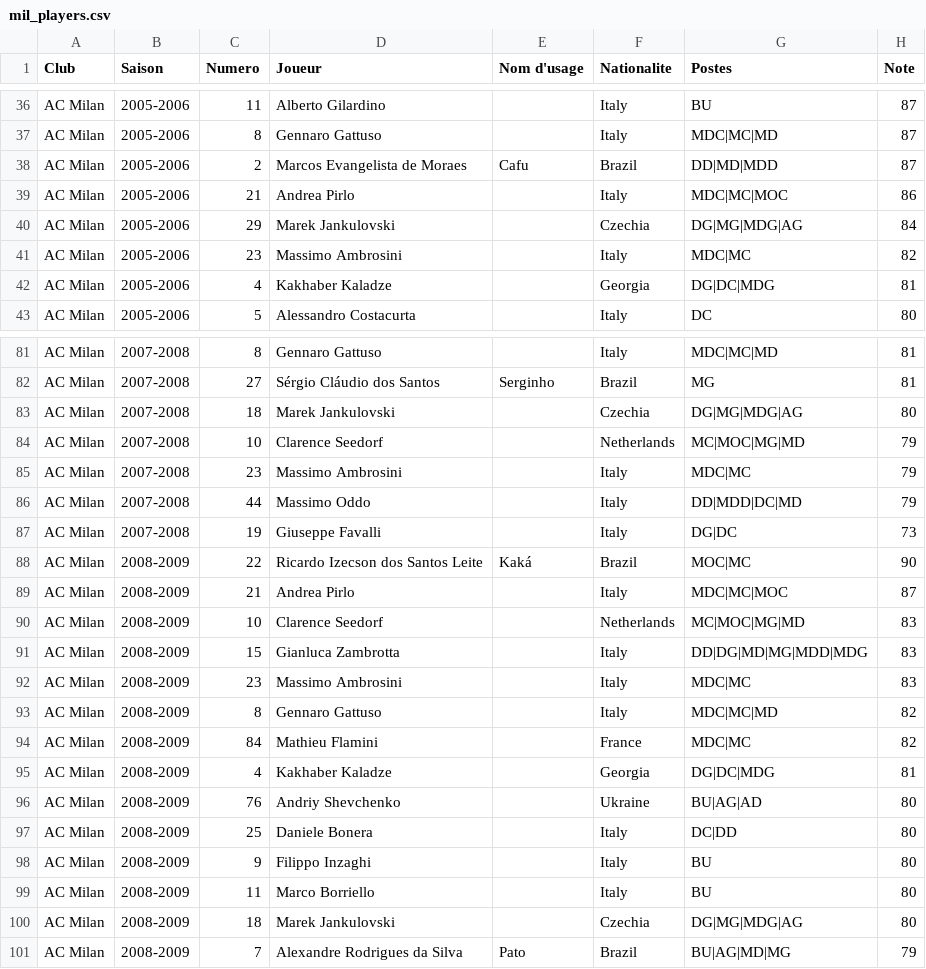
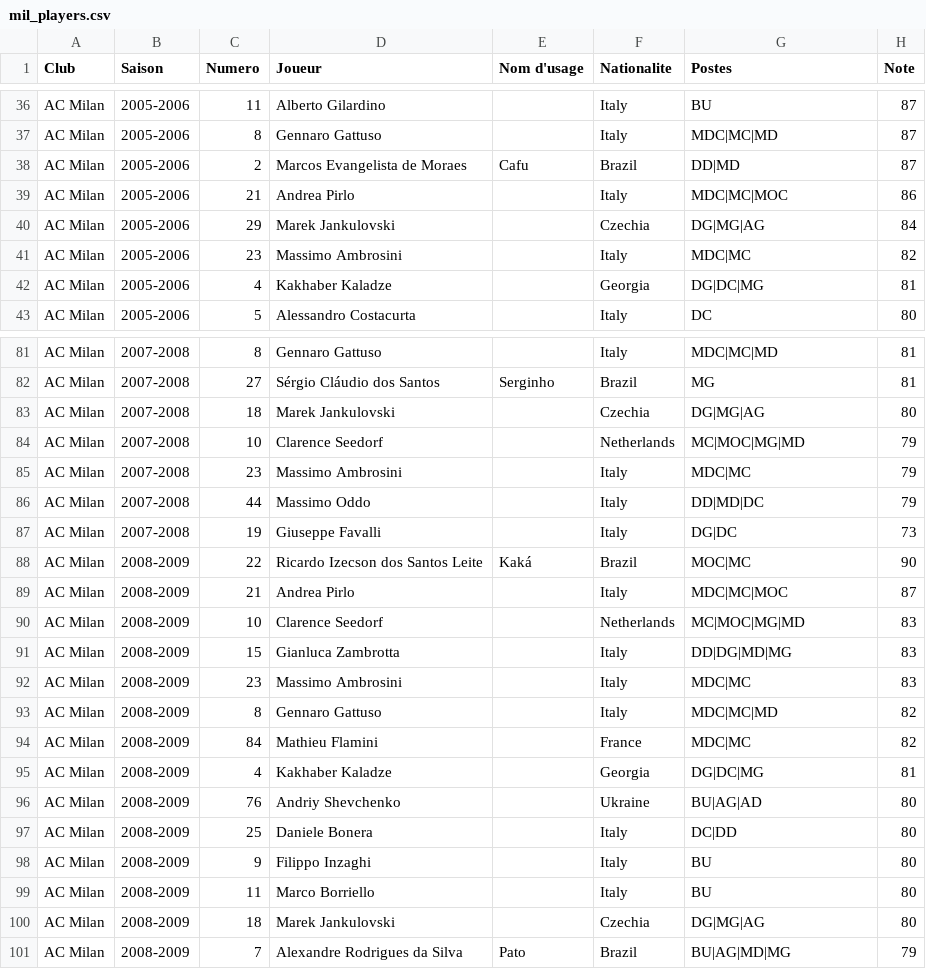
Before and after one commit to AgoyyaProd/special_one_sandbox, a CSV file: data/mil_players.csv, drawn as a sheet; only a part is shown, gaps mark what is left out; the diff covers the shown part only.

```diff
--- a/data/mil_players.csv
+++ b/data/mil_players.csv
@@ -37,7 +37,7 @@ AC Milan,2005-2006,11,Alberto Gilardino,,Italy,BU,87
 AC Milan,2005-2006,8,Gennaro Gattuso,,Italy,MDC|MC|MD,87
-AC Milan,2005-2006,2,Marcos Evangelista de Moraes,Cafu,Brazil,DD|MD|MDD,87
+AC Milan,2005-2006,2,Marcos Evangelista de Moraes,Cafu,Brazil,DD|MD,87
 AC Milan,2005-2006,21,Andrea Pirlo,,Italy,MDC|MC|MOC,86
-AC Milan,2005-2006,29,Marek Jankulovski,,Czechia,DG|MG|MDG|AG,84
+AC Milan,2005-2006,29,Marek Jankulovski,,Czechia,DG|MG|AG,84
 AC Milan,2005-2006,23,Massimo Ambrosini,,Italy,MDC|MC,82
-AC Milan,2005-2006,4,Kakhaber Kaladze,,Georgia,DG|DC|MDG,81
+AC Milan,2005-2006,4,Kakhaber Kaladze,,Georgia,DG|DC|MG,81
 AC Milan,2005-2006,5,Alessandro Costacurta,,Italy,DC,80
@@ -82,6 +82,6 @@ AC Milan,2007-2008,8,Gennaro Gattuso,,Italy,MDC|MC|MD,81
 AC Milan,2007-2008,27,Sérgio Cláudio dos Santos,Serginho,Brazil,MG,81
-AC Milan,2007-2008,18,Marek Jankulovski,,Czechia,DG|MG|MDG|AG,80
+AC Milan,2007-2008,18,Marek Jankulovski,,Czechia,DG|MG|AG,80
 AC Milan,2007-2008,10,Clarence Seedorf,,Netherlands,MC|MOC|MG|MD,79
 AC Milan,2007-2008,23,Massimo Ambrosini,,Italy,MDC|MC,79
-AC Milan,2007-2008,44,Massimo Oddo,,Italy,DD|MDD|DC|MD,79
+AC Milan,2007-2008,44,Massimo Oddo,,Italy,DD|MD|DC,79
 AC Milan,2007-2008,19,Giuseppe Favalli,,Italy,DG|DC,73
@@ -90,3 +90,3 @@ AC Milan,2008-2009,21,Andrea Pirlo,,Italy,MDC|MC|MOC,87
 AC Milan,2008-2009,10,Clarence Seedorf,,Netherlands,MC|MOC|MG|MD,83
-AC Milan,2008-2009,15,Gianluca Zambrotta,,Italy,DD|DG|MD|MG|MDD|MDG,83
+AC Milan,2008-2009,15,Gianluca Zambrotta,,Italy,DD|DG|MD|MG,83
 AC Milan,2008-2009,23,Massimo Ambrosini,,Italy,MDC|MC,83
@@ -94,3 +94,3 @@ AC Milan,2008-2009,8,Gennaro Gattuso,,Italy,MDC|MC|MD,82
 AC Milan,2008-2009,84,Mathieu Flamini,,France,MDC|MC,82
-AC Milan,2008-2009,4,Kakhaber Kaladze,,Georgia,DG|DC|MDG,81
+AC Milan,2008-2009,4,Kakhaber Kaladze,,Georgia,DG|DC|MG,81
 AC Milan,2008-2009,76,Andriy Shevchenko,,Ukraine,BU|AG|AD,80
@@ -99,3 +99,3 @@ AC Milan,2008-2009,9,Filippo Inzaghi,,Italy,BU,80
 AC Milan,2008-2009,11,Marco Borriello,,Italy,BU,80
-AC Milan,2008-2009,18,Marek Jankulovski,,Czechia,DG|MG|MDG|AG,80
+AC Milan,2008-2009,18,Marek Jankulovski,,Czechia,DG|MG|AG,80
 AC Milan,2008-2009,7,Alexandre Rodrigues da Silva,Pato,Brazil,BU|AG|MD|MG,79
```
Also changed, not shown: 20 edited cells elsewhere in this file, data/atm_players.csv, data/int_players.csv, 10 other files.
